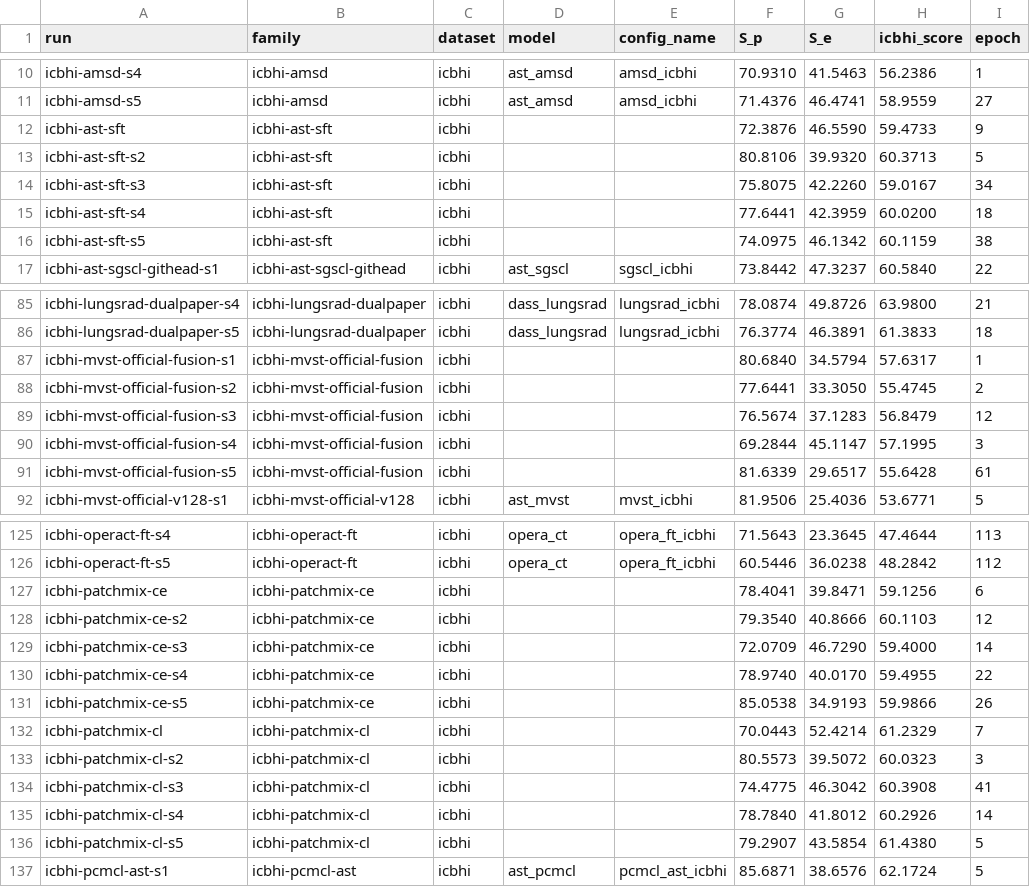
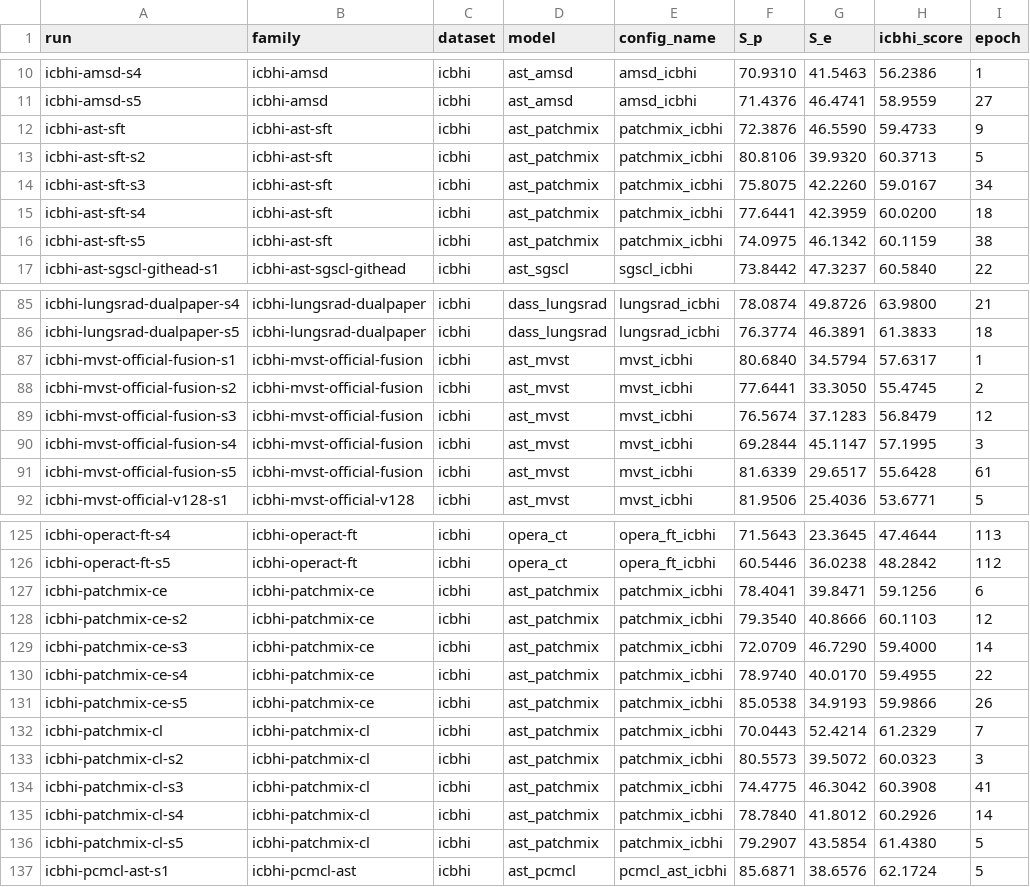
Before and after one commit to RSC-Toolkit/RSC-Toolkit, a CSV file: weights_manifest.csv, drawn as a sheet; only a part is shown, gaps mark what is left out; the diff covers the shown part only; the diff names each change by its address in the sheet, - before the commit and + after, or states it on an @@ line.

Commit message:
Fill manifest model/config columns, retry Drive downloads, quieter toy fallback

```diff
--- a/weights_manifest.csv
+++ b/weights_manifest.csv
-D12:D16 (model): (empty)
+D12:D16 (model): ast_patchmix
-E12:E16 (config_name): (empty)
+E12:E16 (config_name): patchmix_icbhi
-D87:D91 (model): (empty)
+D87:D91 (model): ast_mvst
-E87:E91 (config_name): (empty)
+E87:E91 (config_name): mvst_icbhi
-D127:D136 (model): (empty)
+D127:D136 (model): ast_patchmix
-E127:E136 (config_name): (empty)
+E127:E136 (config_name): patchmix_icbhi
```
Also changed, not shown: 14 edited cells elsewhere in this file, 4 other files.
